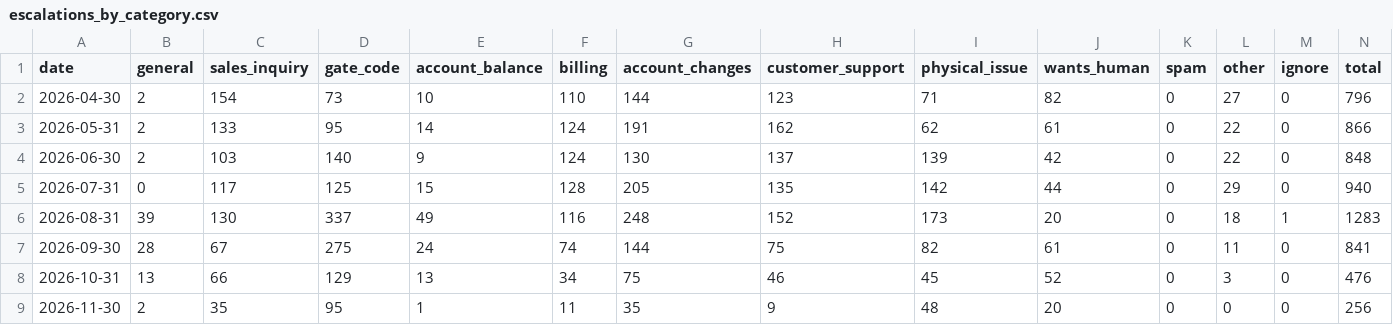
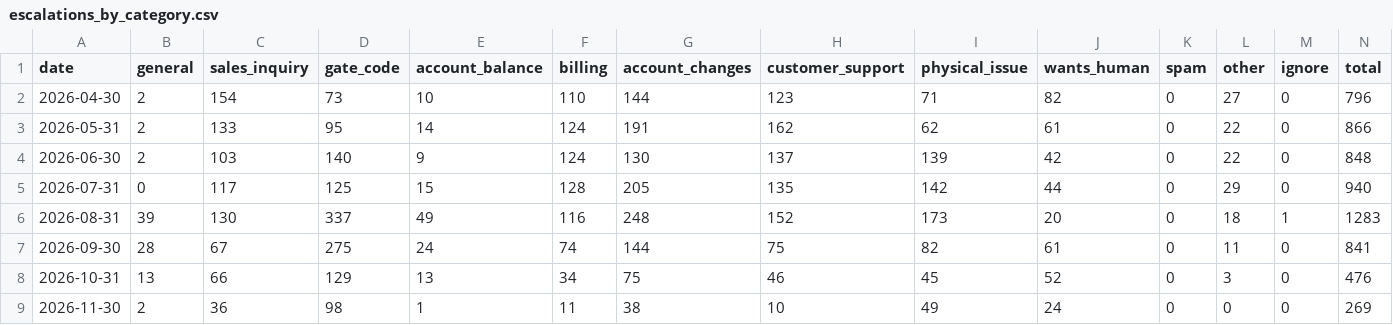
Before and after one commit to scalato/1box-dashboard, a CSV file: data/sp/escalations_by_category.csv, drawn as a sheet.

Commit message:
Update MIS data - 2026-11-19

```diff
--- a/data/sp/escalations_by_category.csv
+++ b/data/sp/escalations_by_category.csv
@@ -8,2 +8,2 @@ date,general,sales_inquiry,gate_code,account_balance,billing,account_changes,cus
 2026-10-31,13,66,129,13,34,75,46,45,52,0,3,0,476
-2026-11-30,2,35,95,1,11,35,9,48,20,0,0,0,256
+2026-11-30,2,36,98,1,11,38,10,49,24,0,0,0,269
```
Also changed, not shown: data/sp/conversations_by_category.csv, data/sp/conversations_by_location.csv, 3 other files.
